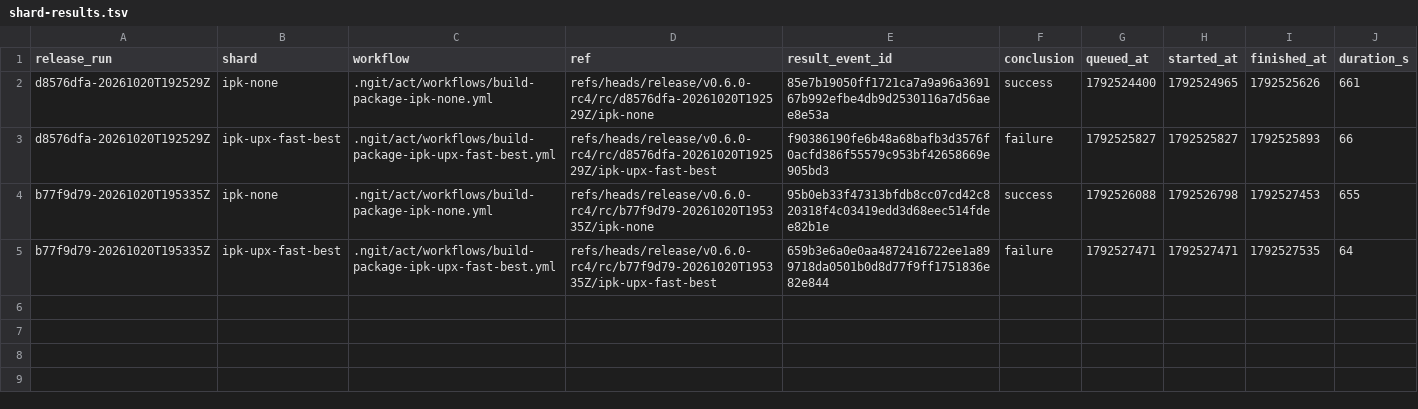
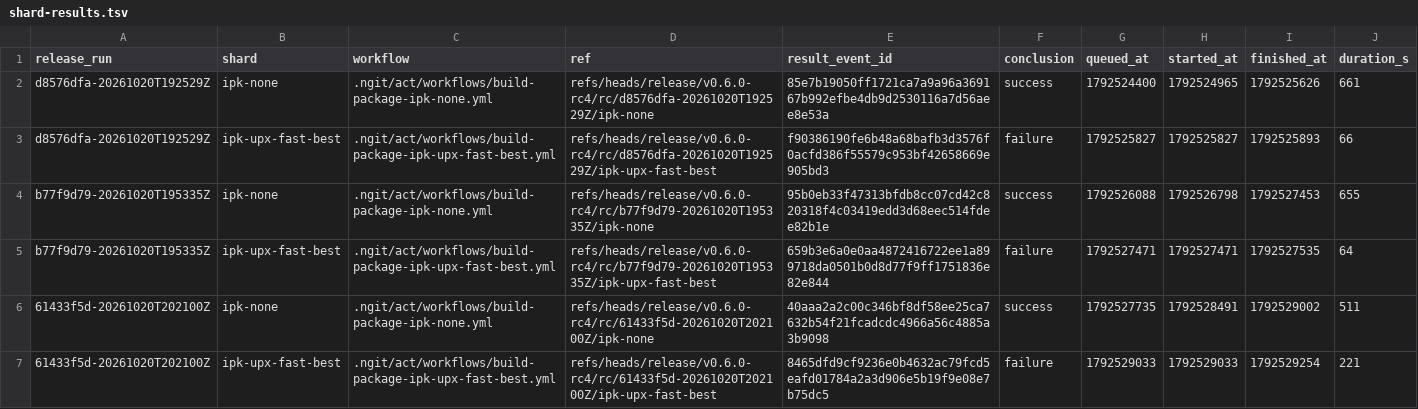
Before and after one commit to OpenTollGate/tollgate-module-basic-go, a TSV file: .ngit-release-evidence/shard-results.tsv, drawn as a sheet; the diff names each change by its address in the sheet, - before the commit and + after, or states it on an @@ line.

Commit message:
fix(release): the UPX SIGPIPE armour must be '|| true', not '{ pipe; true; }'
The previous armour was wrong: under set -e the shell exits at the
pipeline's OWN failure, so the trailing true in { pipeline; true; } never
runs. Proven deterministically: bash -c 'set -euo pipefail; { yes | head
-1; true; }' exits 141 — the exact failure the armour was meant to absorb.
That is why shard ipk-upx-fast-best died a third time at commit 61433f5d
with the 'armoured' workflow sha on the trigger.

Both sites (fetch-upx.sh tail, shard-template Install UPX) now use
'pipeline || true'. Step-form verified locally: survives, prints upx 5.2.1,
rc=0. 11 shards regenerated.

```diff
--- a/.ngit-release-evidence/shard-results.tsv
+++ b/.ngit-release-evidence/shard-results.tsv
+row 6: 61433f5d-20261020T202100Z | ipk-none | .ngit/act/workflows/build-package-ipk-none.yml | refs/heads/release/v0.6.0-rc4/rc/61433f5d-20261020T202100Z/ipk-none | 40aaa2a2c00c346bf8df58ee25ca7632b54f21fcadcdc4966a56c4885a3b9098 | success | 1792527735 | 1792528491 | 1792529002 | 511
+row 7: 61433f5d-20261020T202100Z | ipk-upx-fast-best | .ngit/act/workflows/build-package-ipk-upx-fast-best.yml | refs/heads/release/v0.6.0-rc4/rc/61433f5d-20261020T202100Z/ipk-upx-fast-best | 8465dfd9cf9236e0b4632ac79fcd5eafd01784a2a3d906e5b19f9e08e7b75dc5 | failure | 1792529033 | 1792529033 | 1792529254 | 221
```
Also changed, not shown: 10 other files.
